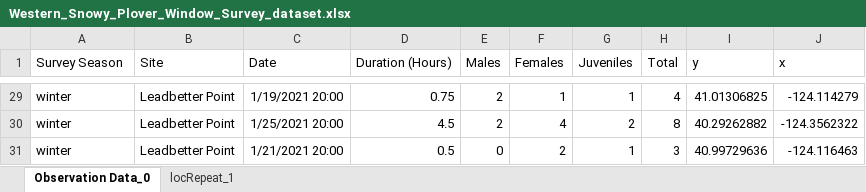
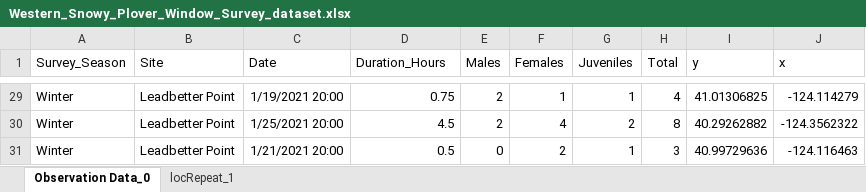
Before and after one commit to jcochran-usfws/Quarto_Exercise-2025_Data_Management_Workshop, an Excel workbook: Data/Western_Snowy_Plover_Window_Survey_dataset.xlsx, sheet Observation Data_0, drawn as a sheet; only a part is shown, gaps mark what is left out; values as stored, in another font and other column widths than the file's, no borders; the diff covers the shown part only; the diff names each change by its address in the sheet, - before the commit and + after, or states it on an @@ line.

Commit message:
Reconfigured Master Exercise Quarto Document for Parameters
Updated the master quarto exercise script to be conducive to be ran as a parameterized report for the dataset sites. Also updated the data sets column names to remove spaces.

```diff
--- a/Data/Western_Snowy_Plover_Window_Survey_dataset.xlsx (sheet Observation Data_0)
+++ b/Data/Western_Snowy_Plover_Window_Survey_dataset.xlsx (sheet Observation Data_0)
-A1: Survey Season
+A1: Survey_Season
-D1: Duration (Hours)
+D1: Duration_Hours
-A29:A31 (Survey_Season): winter
+A29:A31 (Survey_Season): Winter
```
Also changed, not shown: 10 added rows, 10 removed rows and 17 edited cells elsewhere in this sheet, formulas that keep their value, 1 other file.
